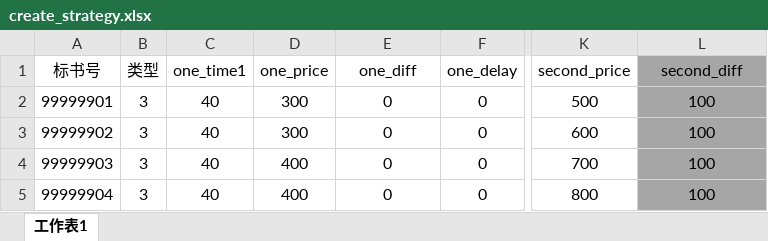
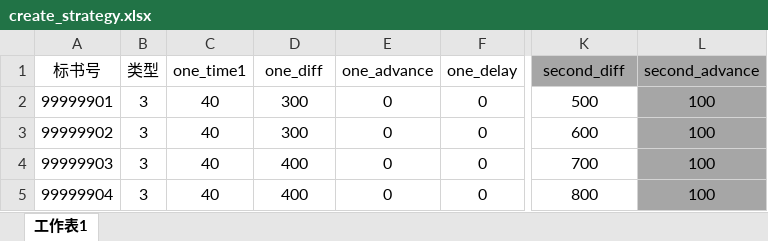
Before and after one commit to tempo3306/myweb, an Excel workbook: init/create_strategy.xlsx, sheet 工作表1, drawn as a sheet; only a part is shown, gaps mark what is left out; values as stored, in another font and other column widths than the file's, no borders; the diff names each change by its address in the sheet, - before the commit and + after, or states it on an @@ line.

```diff
--- a/init/create_strategy.xlsx (sheet 工作表1)
+++ b/init/create_strategy.xlsx (sheet 工作表1)
-D1: one_price
+D1: one_diff
-E1: one_diff
+E1: one_advance
-K1: second_price
+K1: second_diff
-K1 fill: none
+K1 fill: #A6A6A6
-L1: second_diff
+L1: second_advance
```
Also changed, not shown: 3 other files.
